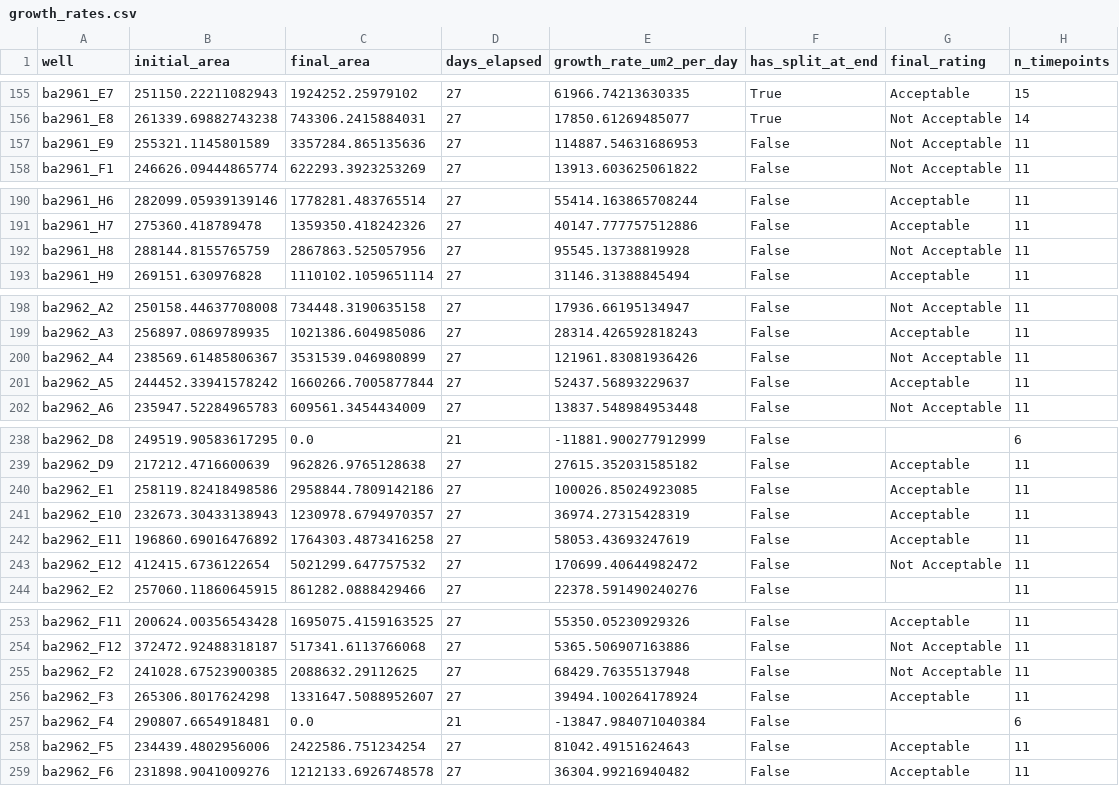
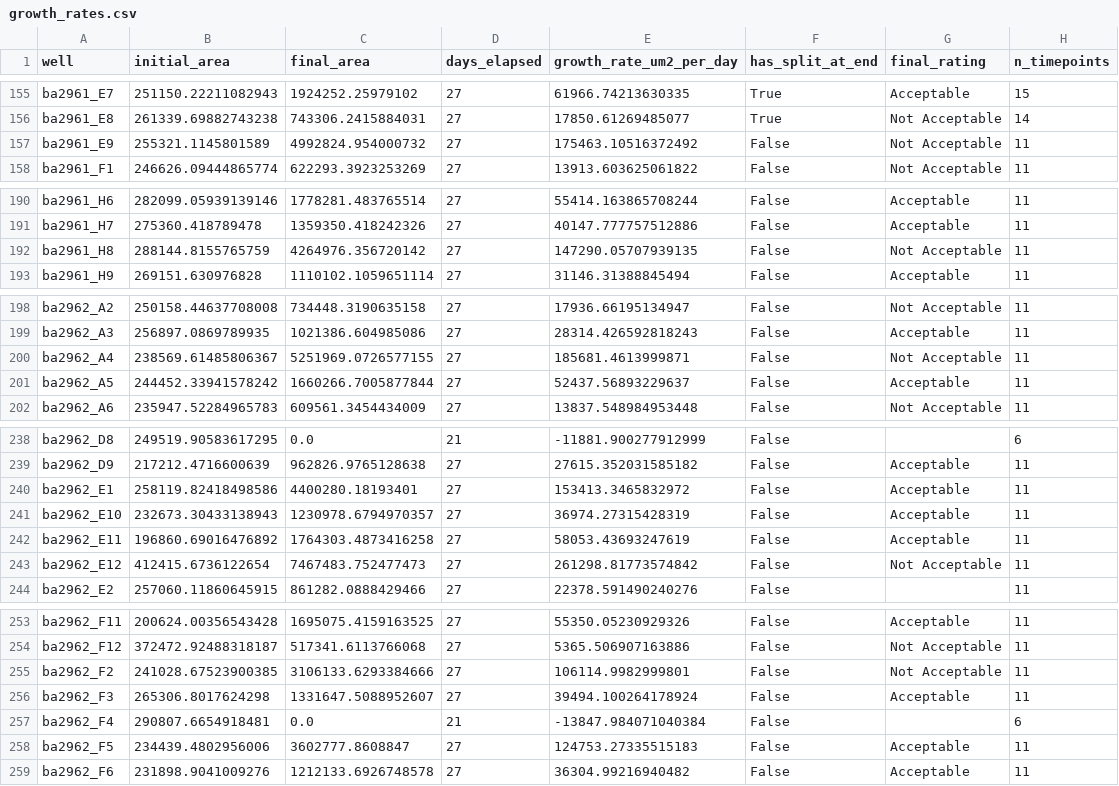
Before and after one commit to dsi-clinic/2025-promega-mini-test, a CSV file: analysis/surveys/notebooks/split_analysis_output/growth_rates.csv, drawn as a sheet; only a part is shown, gaps mark what is left out; the diff covers the shown part only.

```diff
--- a/analysis/surveys/notebooks/split_analysis_output/growth_rates.csv
+++ b/analysis/surveys/notebooks/split_analysis_output/growth_rates.csv
@@ -156,3 +156,3 @@ ba2961_E7,251150.22211082943,1924252.25979102,27,61966.74213630335,True,Acceptab
 ba2961_E8,261339.69882743238,743306.2415884031,27,17850.61269485077,True,Not Acceptable,14
-ba2961_E9,255321.1145801589,3357284.865135636,27,114887.54631686953,False,Not Acceptable,11
+ba2961_E9,255321.1145801589,4992824.954000732,27,175463.10516372492,False,Not Acceptable,11
 ba2961_F1,246626.09444865774,622293.3923253269,27,13913.603625061822,False,Not Acceptable,11
@@ -191,3 +191,3 @@ ba2961_H6,282099.05939139146,1778281.483765514,27,55414.163865708244,False,Accep
 ba2961_H7,275360.418789478,1359350.418242326,27,40147.777757512886,False,Acceptable,11
-ba2961_H8,288144.8155765759,2867863.525057956,27,95545.13738819928,False,Not Acceptable,11
+ba2961_H8,288144.8155765759,4264976.356720142,27,147290.05707939135,False,Not Acceptable,11
 ba2961_H9,269151.630976828,1110102.1059651114,27,31146.31388845494,False,Acceptable,11
@@ -199,3 +199,3 @@ ba2962_A2,250158.44637708008,734448.3190635158,27,17936.66195134947,False,Not Ac
 ba2962_A3,256897.0869789935,1021386.604985086,27,28314.426592818243,False,Acceptable,11
-ba2962_A4,238569.61485806367,3531539.046980899,27,121961.83081936426,False,Not Acceptable,11
+ba2962_A4,238569.61485806367,5251969.0726577155,27,185681.4613999871,False,Not Acceptable,11
 ba2962_A5,244452.33941578242,1660266.7005877844,27,52437.56893229637,False,Acceptable,11
@@ -239,6 +239,6 @@ ba2962_D8,249519.90583617295,0.0,21,-11881.900277912999,False,,6
 ba2962_D9,217212.4716600639,962826.9765128638,27,27615.352031585182,False,Acceptable,11
-ba2962_E1,258119.82418498586,2958844.7809142186,27,100026.85024923085,False,Acceptable,11
+ba2962_E1,258119.82418498586,4400280.18193401,27,153413.3465832972,False,Acceptable,11
 ba2962_E10,232673.30433138943,1230978.6794970357,27,36974.27315428319,False,Acceptable,11
 ba2962_E11,196860.69016476892,1764303.4873416258,27,58053.43693247619,False,Acceptable,11
-ba2962_E12,412415.6736122654,5021299.647757532,27,170699.40644982472,False,Not Acceptable,11
+ba2962_E12,412415.6736122654,7467483.752477473,27,261298.81773574842,False,Not Acceptable,11
 ba2962_E2,257060.11860645915,861282.0888429466,27,22378.591490240276,False,,11
@@ -254,6 +254,6 @@ ba2962_F11,200624.00356543428,1695075.4159163525,27,55350.05230929326,False,Acce
 ba2962_F12,372472.92488318187,517341.6113766068,27,5365.506907163886,False,Not Acceptable,11
-ba2962_F2,241028.67523900385,2088632.29112625,27,68429.76355137948,False,Not Acceptable,11
+ba2962_F2,241028.67523900385,3106133.6293384666,27,106114.9982999801,False,Not Acceptable,11
 ba2962_F3,265306.8017624298,1331647.5088952607,27,39494.100264178924,False,Acceptable,11
 ba2962_F4,290807.6654918481,0.0,21,-13847.984071040384,False,,6
-ba2962_F5,234439.4802956006,2422586.751234254,27,81042.49151624643,False,Acceptable,11
+ba2962_F5,234439.4802956006,3602777.8608847,27,124753.27335515183,False,Acceptable,11
 ba2962_F6,231898.9041009276,1212133.6926748578,27,36304.99216940482,False,Acceptable,11
```
Also changed, not shown: 45 edited cells elsewhere in this file, analysis/surveys/notebooks/organoid_analysis_output/all_splits_ratings.csv, analysis/surveys/notebooks/organoid_analysis_output/ambiguous_twins.csv, 31 other files.
